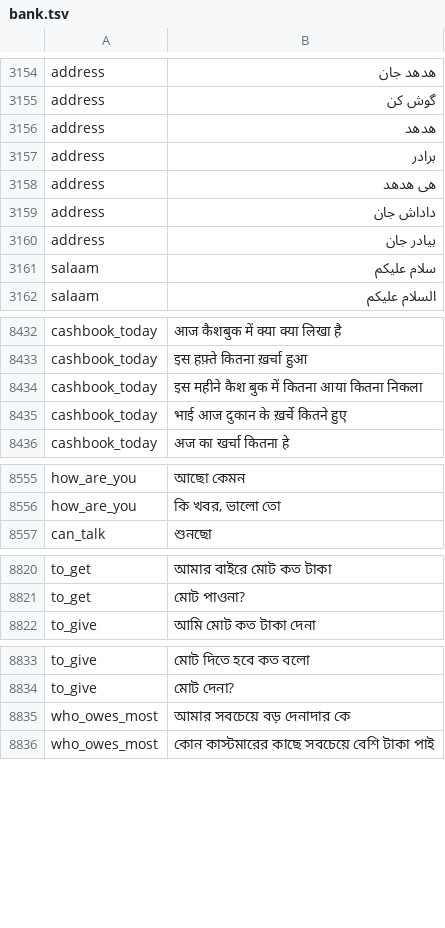
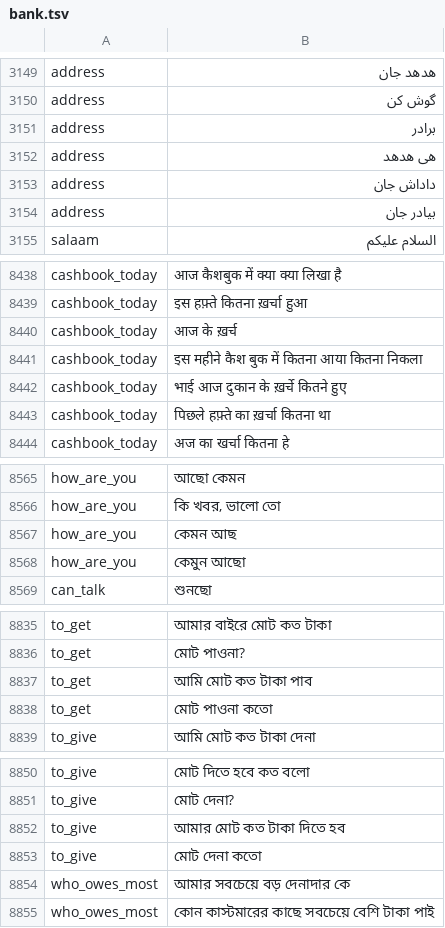
Before and after one commit to aliehtisham052-dotcom/RoshanKhata, a TSV file: shared/src/jvmSharedTest/resources/hudhud/bank.tsv, drawn as a sheet; only a part is shown, gaps mark what is left out; removed rows and columns are numbered as before the commit, all else as after; the diff covers the shown part only; the diff names each change by its address in the sheet, - before the commit and + after, or states it on an @@ line.

```diff
--- a/shared/src/jvmSharedTest/resources/hudhud/bank.tsv
+++ b/shared/src/jvmSharedTest/resources/hudhud/bank.tsv
-row 3156: address | هدهد
-row 3161: salaam | سلام علیکم
+row 8440: cashbook_today | आज के ख़र्च
+row 8443: cashbook_today | पिछले हफ़्ते का ख़र्चा कितना था
+row 8567: how_are_you | কেমন আছ
+row 8568: how_are_you | কেমুন আছো
+row 8837: to_get | আমি মোট কত টাকা পাব
+row 8838: to_get | মোট পাওনা কতো
+row 8852: to_give | আমার মোট কত টাকা দিতে হব
+row 8853: to_give | মোট দেনা কতো
```
Also changed, not shown: 35 added rows and 7 removed rows elsewhere in this file, docs/bug-classes.tsv, docs/work-status.tsv, 19 other files.
